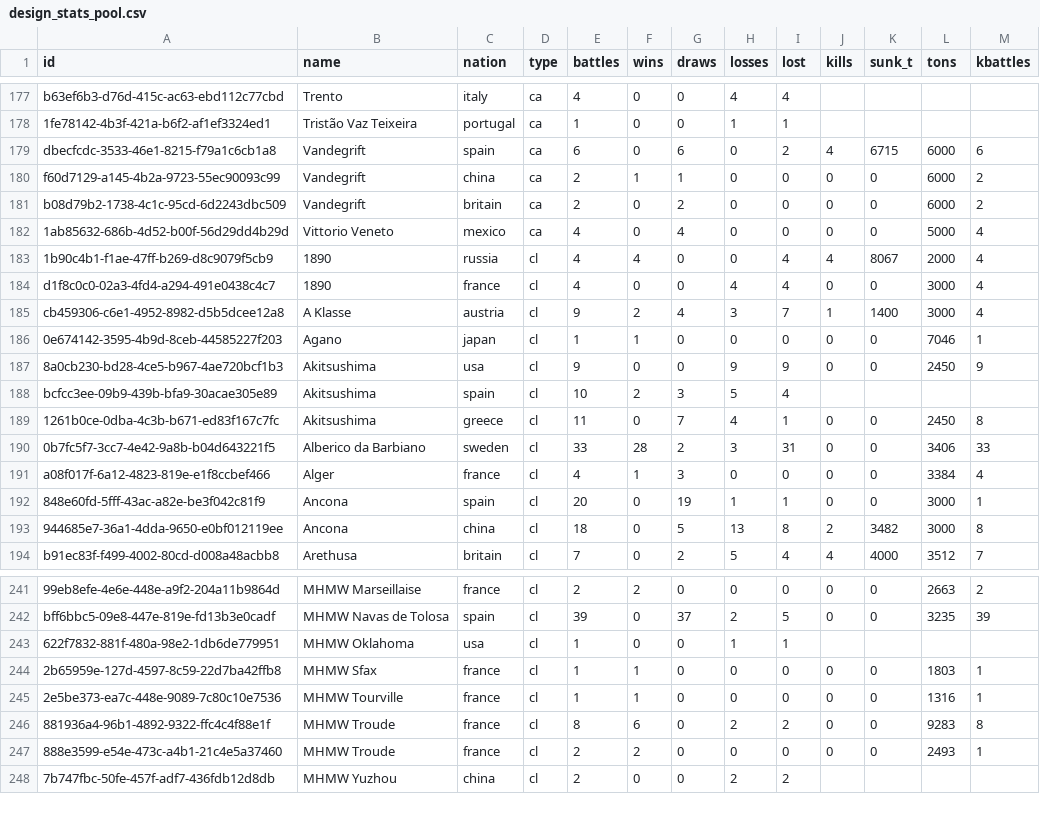
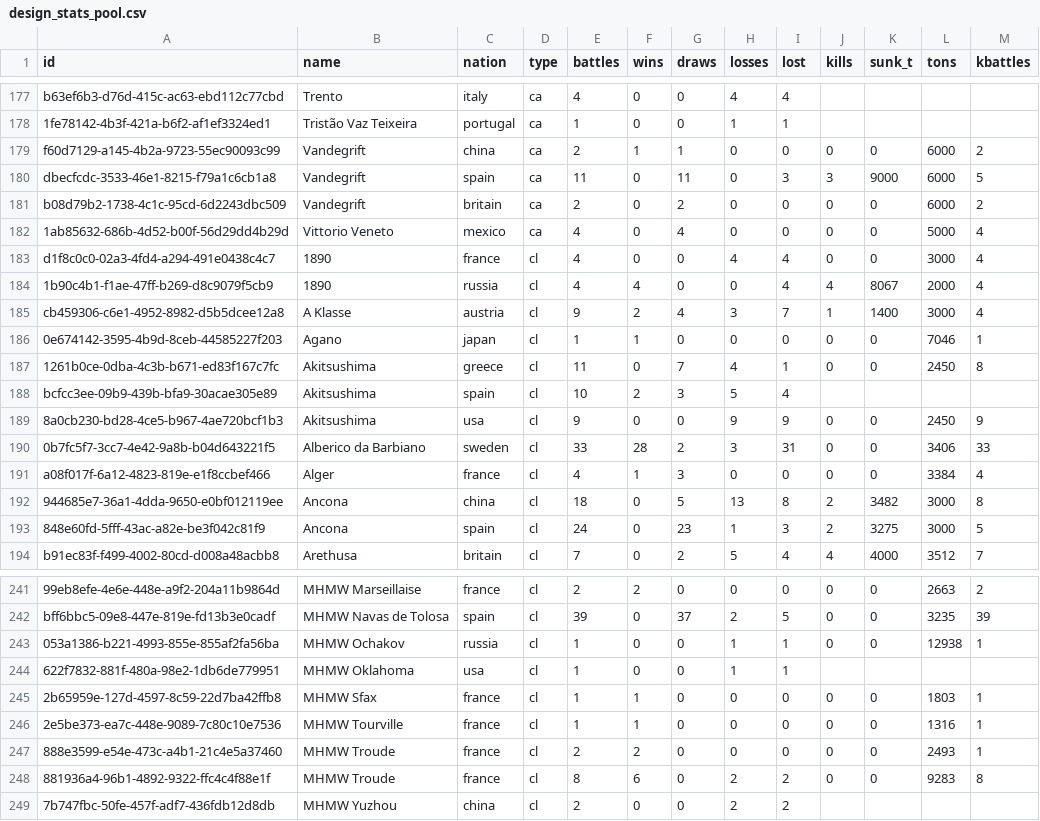
Before and after one commit to KlaudiuszLedwoch/Iron-Admiral, a CSV file: payload/Mods/IronAdmiralDesigns/design_stats_pool.csv, drawn as a sheet; only a part is shown, gaps mark what is left out; removed rows and columns are numbered as before the commit, all else as after; the diff covers the shown part only; the diff names each change by its address in the sheet, - before the commit and + after, or states it on an @@ line.

Commit message:
Data and installer from development 8126549d

```diff
--- a/payload/Mods/IronAdmiralDesigns/design_stats_pool.csv
+++ b/payload/Mods/IronAdmiralDesigns/design_stats_pool.csv
-row 179: dbecfcdc-3533-46e1-8215-f79a1c6cb1a8 | Vandegrift | spain | ca | 6 | 0 | 6 | 0 | 2 | 4 | 6715 | 6000 | 6
+row 180: dbecfcdc-3533-46e1-8215-f79a1c6cb1a8 | Vandegrift | spain | ca | 11 | 0 | 11 | 0 | 3 | 3 | 9000 | 6000 | 5
@@ row 184 moved to row 183: d1f8c0c0-02a3-4fd4-a294-491e0438c4c7 @@
@@ row 189 moved to row 187: 1261b0ce-0dba-4c3b-b671-ed83f167c7fc @@
-row 192: 848e60fd-5fff-43ac-a82e-be3f042c81f9 | Ancona | spain | cl | 20 | 0 | 19 | 1 | 1 | 0 | 0 | 3000 | 1
+row 193: 848e60fd-5fff-43ac-a82e-be3f042c81f9 | Ancona | spain | cl | 24 | 0 | 23 | 1 | 3 | 2 | 3275 | 3000 | 5
+row 243: 053a1386-b221-4993-855e-855af2fa56ba | MHMW Ochakov | russia | cl | 1 | 0 | 0 | 1 | 1 | 0 | 0 | 12938 | 1
```
Also changed, not shown: 1 added row, 1 removed row and 27 moved rows elsewhere in this file, payload/Mods/IronAdmiralDesigns/design_authors.csv, 3 other files.
